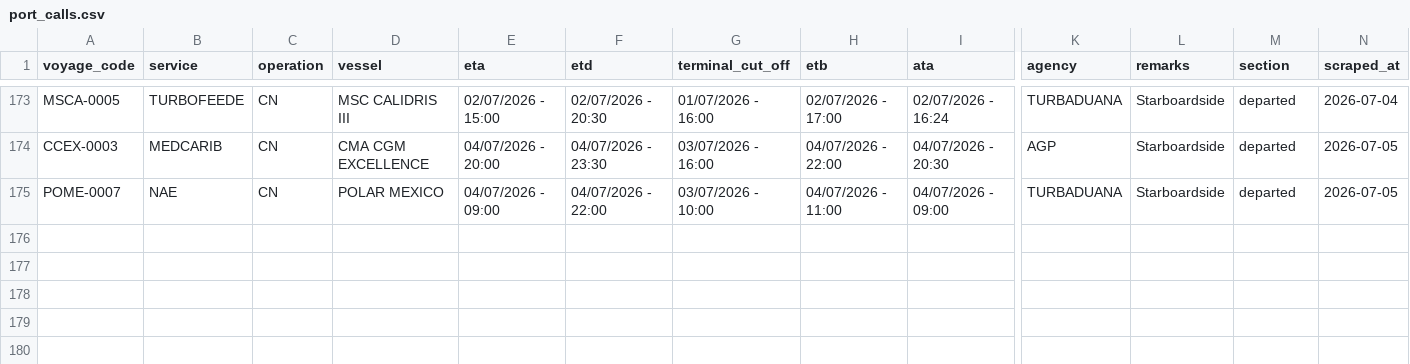
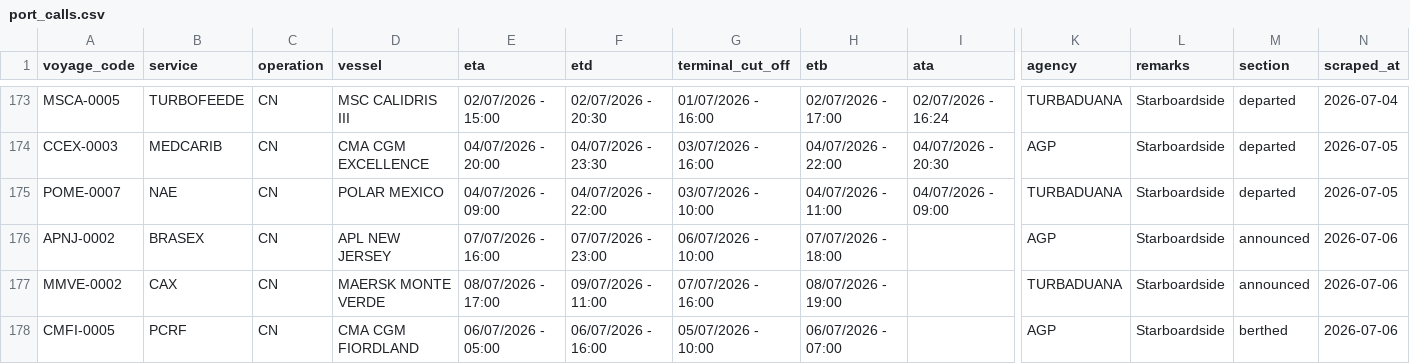
Before and after one commit to flocdr/port-monitor, a CSV file: data/port_calls.csv, drawn as a sheet; only a part is shown, gaps mark what is left out; rows hold the shown columns only; the diff names each change by its address in the sheet, - before the commit and + after, or states it on an @@ line.

```diff
--- a/data/port_calls.csv
+++ b/data/port_calls.csv
+row 176: APNJ-0002 | BRASEX | CN | APL NEW JERSEY | 07/07/2026 - 16:00 | 07/07/2026 - 23:00 | 06/07/2026 - 10:00 | 07/07/2026 - 18:00 |  | AGP | Starboardside | announced | 2026-07-06
+row 177: MMVE-0002 | CAX | CN | MAERSK MONTE VERDE | 08/07/2026 - 17:00 | 09/07/2026 - 11:00 | 07/07/2026 - 16:00 | 08/07/2026 - 19:00 |  | TURBADUANA | Starboardside | announced | 2026-07-06
+row 178: CMFI-0005 | PCRF | CN | CMA CGM FIORDLAND | 06/07/2026 - 05:00 | 06/07/2026 - 16:00 | 05/07/2026 - 10:00 | 06/07/2026 - 07:00 |  | AGP | Starboardside | berthed | 2026-07-06
```
Also changed, not shown: 1 other file.
